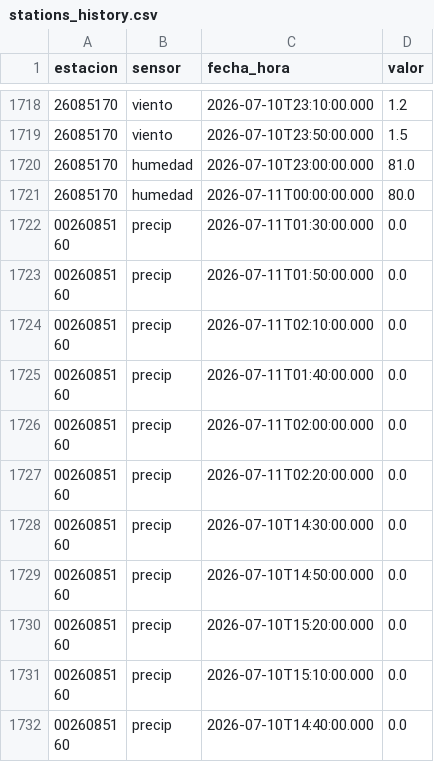
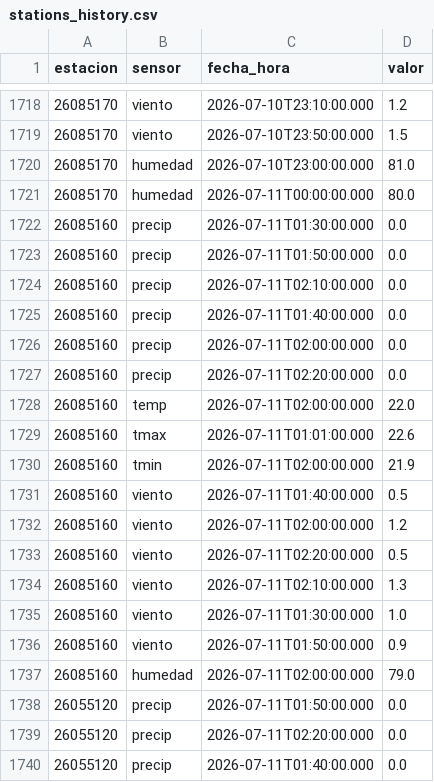
Before and after one commit to al3jandroangel/sat-incendios-cali, a CSV file: data/stations_history.csv, drawn as a sheet; only a part is shown, gaps mark what is left out; the shorter side is filled out with more unchanged rows; the diff covers the shown part only.

```diff
--- a/data/stations_history.csv
+++ b/data/stations_history.csv
@@ -1721 +1721,20 @@ estacion,sensor,fecha_hora,valor
 26085170,humedad,2026-07-11T00:00:00.000,80.0
+26085160,precip,2026-07-11T01:30:00.000,0.0
+26085160,precip,2026-07-11T01:50:00.000,0.0
+26085160,precip,2026-07-11T02:10:00.000,0.0
+26085160,precip,2026-07-11T01:40:00.000,0.0
+26085160,precip,2026-07-11T02:00:00.000,0.0
+26085160,precip,2026-07-11T02:20:00.000,0.0
+26085160,temp,2026-07-11T02:00:00.000,22.0
+26085160,tmax,2026-07-11T01:01:00.000,22.6
+26085160,tmin,2026-07-11T02:00:00.000,21.9
+26085160,viento,2026-07-11T01:40:00.000,0.5
+26085160,viento,2026-07-11T02:00:00.000,1.2
+26085160,viento,2026-07-11T02:20:00.000,0.5
+26085160,viento,2026-07-11T02:10:00.000,1.3
+26085160,viento,2026-07-11T01:30:00.000,1.0
+26085160,viento,2026-07-11T01:50:00.000,0.9
+26085160,humedad,2026-07-11T02:00:00.000,79.0
+26055120,precip,2026-07-11T01:50:00.000,0.0
+26055120,precip,2026-07-11T02:20:00.000,0.0
+26055120,precip,2026-07-11T01:40:00.000,0.0
```
Also changed, not shown: 29 added rows elsewhere in this file, 1 other file.
